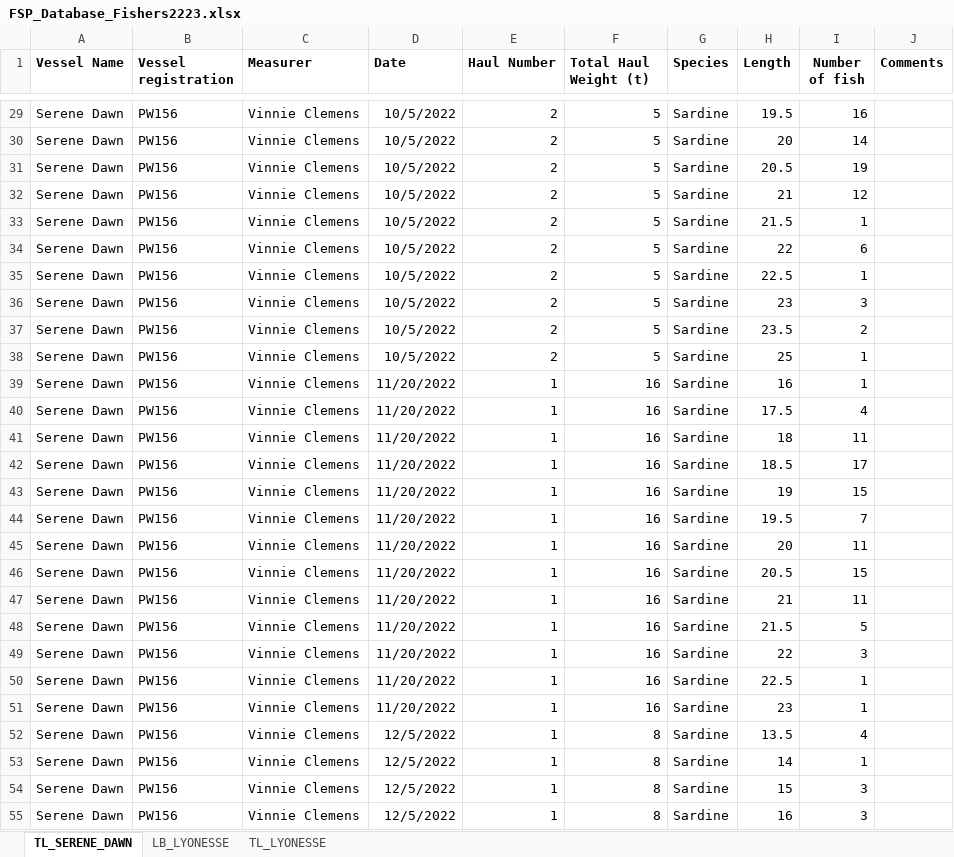
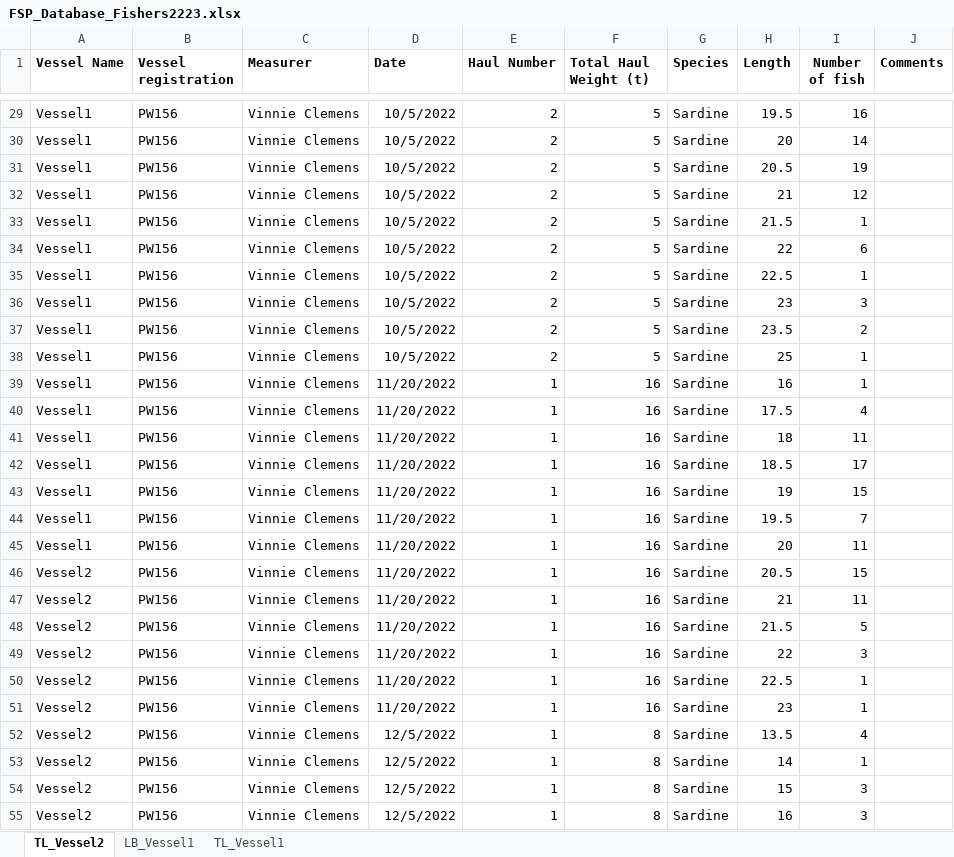
Before and after one commit to JoeRibeiro/FSPsmallpelagics, an Excel workbook: Data/Fishers/FSP_Database_Fishers2223.xlsx, sheet TL_Vessel2, drawn as a sheet; only a part is shown, gaps mark what is left out; values as stored, in another font and other column widths than the file's, no borders; the diff covers the shown part only; the diff names each change by its address in the sheet, - before the commit and + after, or states it on an @@ line.

Commit message:
Minor changes for joe w - anonymise vessel names, allfishers_tlmonths axes were bad on x

```diff
--- a/Data/Fishers/FSP_Database_Fishers2223.xlsx (sheet TL_Vessel2)
+++ b/Data/Fishers/FSP_Database_Fishers2223.xlsx (sheet TL_Vessel2)
-sheet tab: TL_SERENE_DAWN
+sheet tab: TL_Vessel2
-sheet tab: LB_LYONESSE
+sheet tab: LB_Vessel1
-sheet tab: TL_LYONESSE
+sheet tab: TL_Vessel1
-A29:A45 (Vessel Name): Serene Dawn
+A29:A45 (Vessel Name): Vessel1
-A46:A55 (Vessel Name): Serene Dawn
+A46:A55 (Vessel Name): Vessel2
```
Also changed, not shown: 39 edited cells elsewhere in this sheet, sheet LB_Vessel1, sheet TL_Vessel1, 12 other files.
